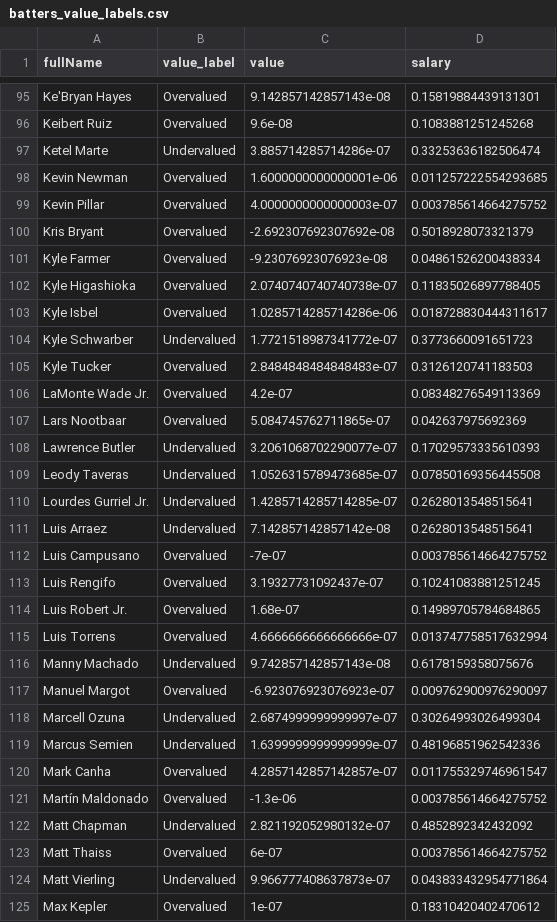
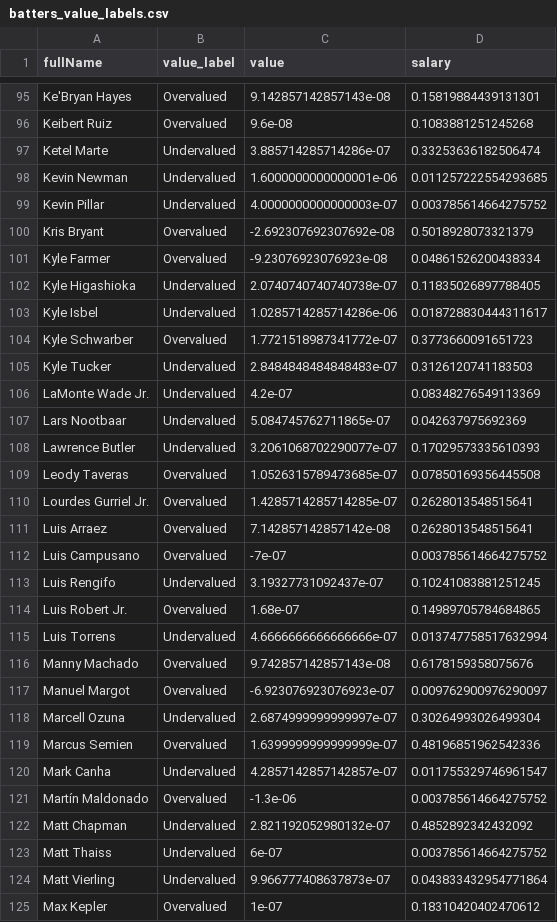
Before and after one commit to drakebaylor/AnalyticsCapstone, a CSV file: data/processed/batters_value_labels.csv, drawn as a sheet; only a part is shown, gaps mark what is left out; the diff covers the shown part only.

```diff
--- a/data/processed/batters_value_labels.csv
+++ b/data/processed/batters_value_labels.csv
@@ -97,28 +97,28 @@ Keibert Ruiz,Overvalued,9.6e-08,0.1083881251245268
 Ketel Marte,Undervalued,3.885714285714286e-07,0.33253636182506474
-Kevin Newman,Overvalued,1.6000000000000001e-06,0.011257222554293685
-Kevin Pillar,Overvalued,4.0000000000000003e-07,0.003785614664275752
+Kevin Newman,Undervalued,1.6000000000000001e-06,0.011257222554293685
+Kevin Pillar,Undervalued,4.0000000000000003e-07,0.003785614664275752
 Kris Bryant,Overvalued,-2.692307692307692e-08,0.5018928073321379
 Kyle Farmer,Overvalued,-9.23076923076923e-08,0.04861526200438334
-Kyle Higashioka,Overvalued,2.0740740740740738e-07,0.11835026897788405
-Kyle Isbel,Overvalued,1.0285714285714286e-06,0.018728830444311617
-Kyle Schwarber,Undervalued,1.7721518987341772e-07,0.3773660091651723
-Kyle Tucker,Overvalued,2.8484848484848483e-07,0.3126120741183503
-LaMonte Wade Jr.,Overvalued,4.2e-07,0.08348276549113369
-Lars Nootbaar,Overvalued,5.084745762711865e-07,0.042637975692369
+Kyle Higashioka,Undervalued,2.0740740740740738e-07,0.11835026897788405
+Kyle Isbel,Undervalued,1.0285714285714286e-06,0.018728830444311617
+Kyle Schwarber,Overvalued,1.7721518987341772e-07,0.3773660091651723
+Kyle Tucker,Undervalued,2.8484848484848483e-07,0.3126120741183503
+LaMonte Wade Jr.,Undervalued,4.2e-07,0.08348276549113369
+Lars Nootbaar,Undervalued,5.084745762711865e-07,0.042637975692369
 Lawrence Butler,Undervalued,3.2061068702290077e-07,0.17029573335610393
-Leody Taveras,Undervalued,1.0526315789473685e-07,0.07850169356445508
-Lourdes Gurriel Jr.,Undervalued,1.4285714285714285e-07,0.2628013548515641
-Luis Arraez,Undervalued,7.142857142857142e-08,0.2628013548515641
+Leody Taveras,Overvalued,1.0526315789473685e-07,0.07850169356445508
+Lourdes Gurriel Jr.,Overvalued,1.4285714285714285e-07,0.2628013548515641
+Luis Arraez,Overvalued,7.142857142857142e-08,0.2628013548515641
 Luis Campusano,Overvalued,-7e-07,0.003785614664275752
-Luis Rengifo,Overvalued,3.19327731092437e-07,0.10241083881251245
+Luis Rengifo,Undervalued,3.19327731092437e-07,0.10241083881251245
 Luis Robert Jr.,Overvalued,1.68e-07,0.14989705784684865
-Luis Torrens,Overvalued,4.6666666666666666e-07,0.013747758517632994
-Manny Machado,Undervalued,9.742857142857143e-08,0.6178159358075676
+Luis Torrens,Undervalued,4.6666666666666666e-07,0.013747758517632994
+Manny Machado,Overvalued,9.742857142857143e-08,0.6178159358075676
 Manuel Margot,Overvalued,-6.923076923076923e-07,0.009762900976290097
 Marcell Ozuna,Undervalued,2.6874999999999997e-07,0.30264993026499304
-Marcus Semien,Undervalued,1.6399999999999999e-07,0.48196851962542336
-Mark Canha,Overvalued,4.2857142857142857e-07,0.011755329746961547
+Marcus Semien,Overvalued,1.6399999999999999e-07,0.48196851962542336
+Mark Canha,Undervalued,4.2857142857142857e-07,0.011755329746961547
 Martín Maldonado,Overvalued,-1.3e-06,0.003785614664275752
 Matt Chapman,Undervalued,2.821192052980132e-07,0.4852892342432092
-Matt Thaiss,Overvalued,6e-07,0.003785614664275752
+Matt Thaiss,Undervalued,6e-07,0.003785614664275752
 Matt Vierling,Undervalued,9.966777408637873e-07,0.043833432954771864
```
Also changed, not shown: 71 edited cells elsewhere in this file, data/processed/pitchers_value_labels.csv, 8 other files.
